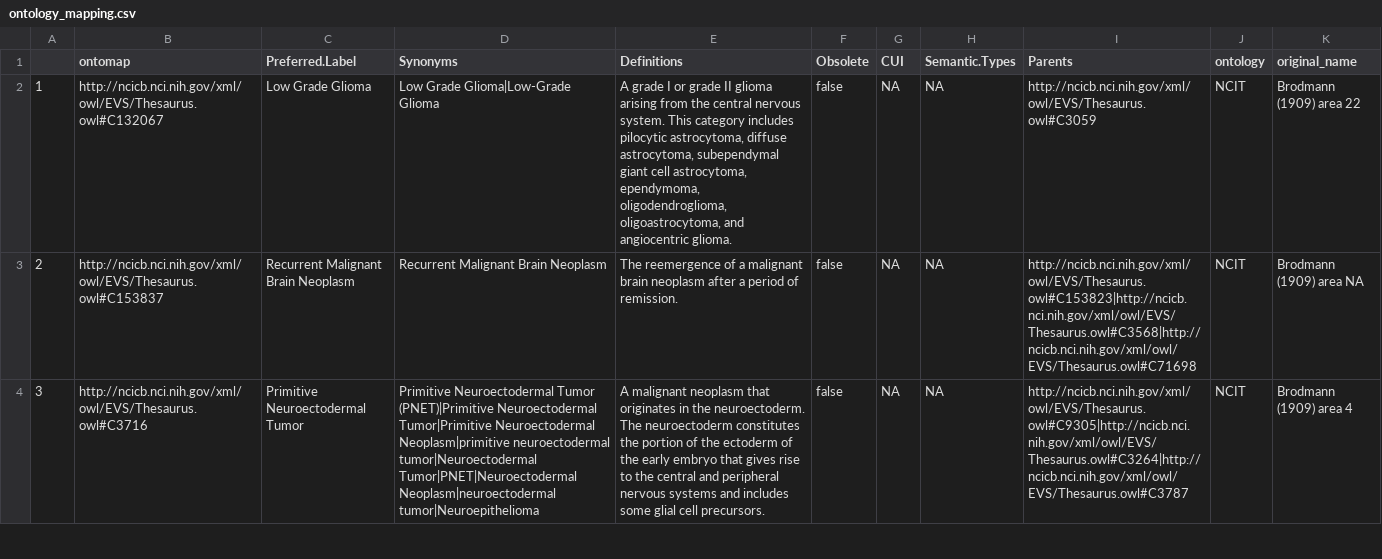
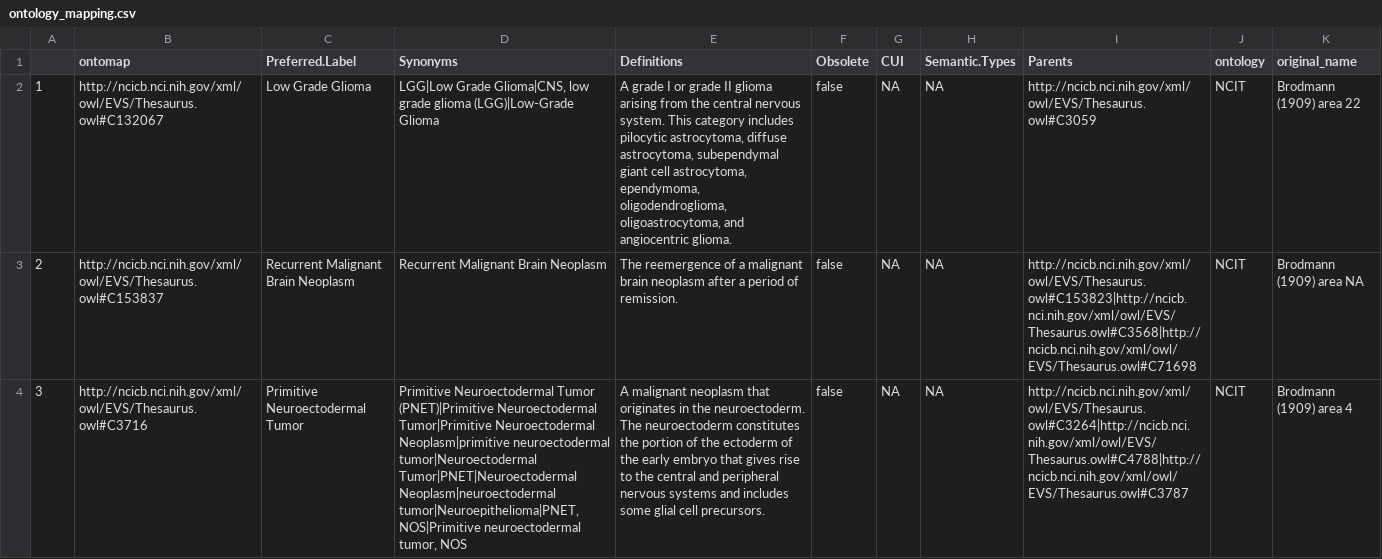
Before and after one commit to LieberInstitute/recount-brain, a CSV file: cross_studies_metadata/ontology_mapping.csv, drawn as a sheet; only a part is shown; the diff covers the shown part only; the diff names each change by its address in the sheet, - before the commit and + after, or states it on an @@ line.

```diff
--- a/cross_studies_metadata/ontology_mapping.csv
+++ b/cross_studies_metadata/ontology_mapping.csv
-D2 (Synonyms): Low Grade Glioma|Low-Grade Glioma
+D2 (Synonyms): LGG|Low Grade Glioma|CNS, low grade glioma (LGG)|Low-Grade Glioma
-D4 (Synonyms): …Tumor|PNET|Neuroectodermal Neoplasm|neuroectodermal tumor|Neuroepithelioma
+D4 (Synonyms): …Tumor|PNET|Neuroectodermal Neoplasm|neuroectodermal tumor|Neuroepithelioma|PNET, NOS|Primitive neuroectodermal tumor, NOS
-I4 (Parents): http://ncicb.nci.nih.gov/xml/owl/EVS/Thesaurus.owl#C9305|http://ncicb.nci.nih.gov/xml/owl/EVS/Thesaurus.owl#C3264|http://ncicb.nci.nih.gov/xml/owl/EVS/Thesaurus.owl#C3787
+I4 (Parents): http://ncicb.nci.nih.gov/xml/owl/EVS/Thesaurus.owl#C3264|http://ncicb.nci.nih.gov/xml/owl/EVS/Thesaurus.owl#C4788|http://ncicb.nci.nih.gov/xml/owl/EVS/Thesaurus.owl#C3787
```
Also changed, not shown: 6 edited cells elsewhere in this file, 22 other files.
